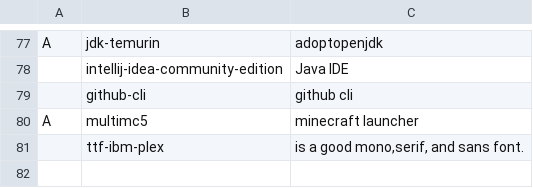
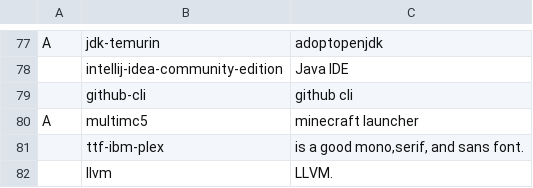
Before and after one commit to LukeSmithxyz/LARBS, a CSV file: progs.csv, drawn as a sheet; only a part is shown, gaps mark what is left out.

Commit message:
llvm

```diff
--- a/progs.csv
+++ b/progs.csv
@@ -81 +81,2 @@ A,multimc5,"minecraft launcher"
 ,ttf-ibm-plex,"is a good mono,serif, and sans font."
+,llvm,"LLVM."
```
